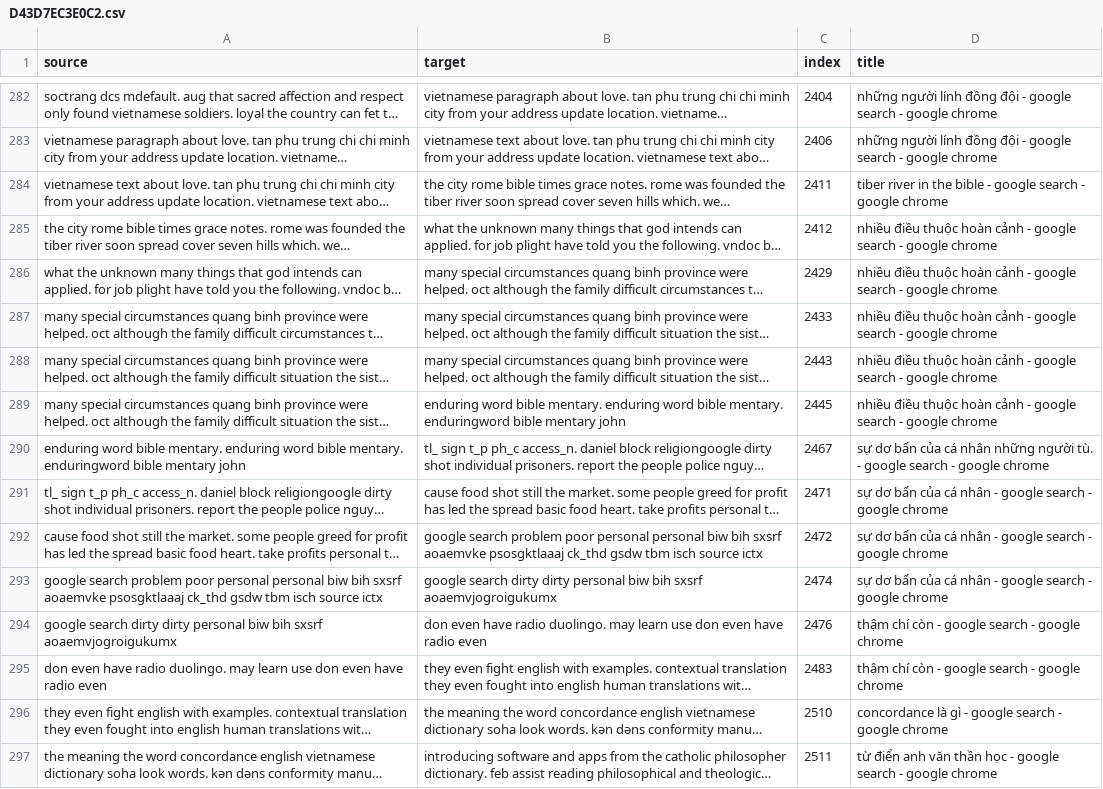
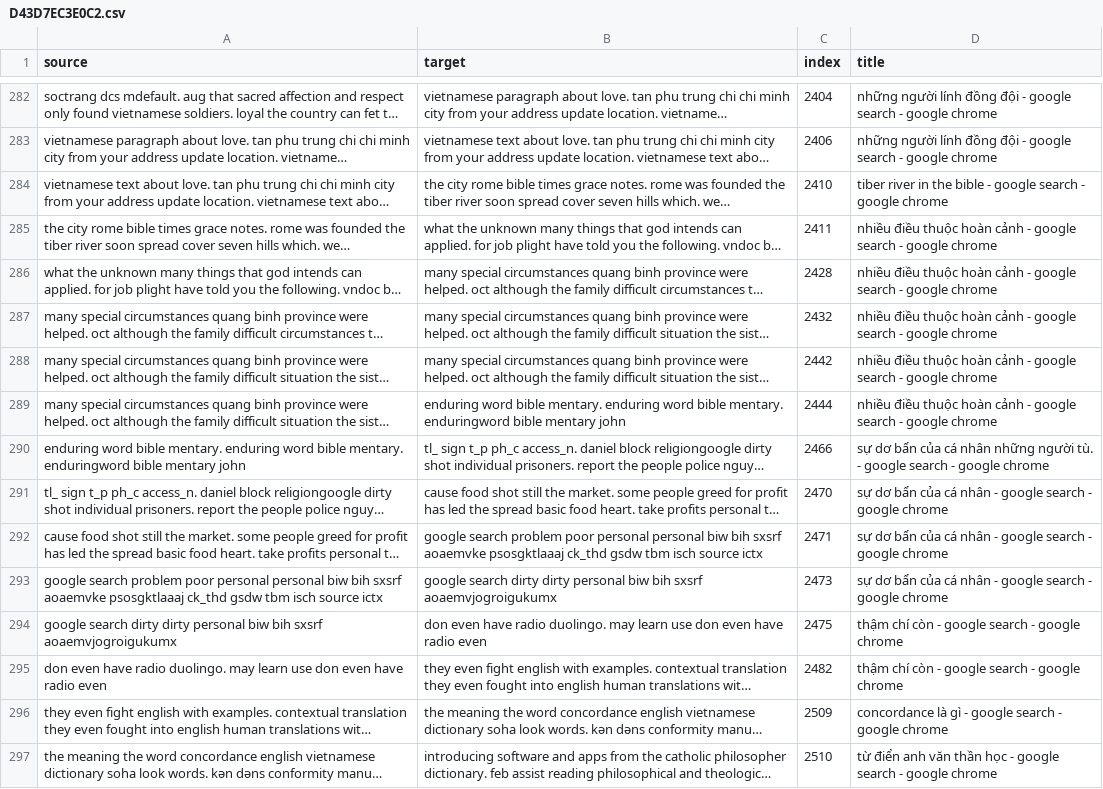
Before and after one commit to tungvuong/mytestdata, a CSV file: querysession/D43D7EC3E0C2.csv, drawn as a sheet; only a part is shown, gaps mark what is left out; long unchanged cells end in …; the diff covers the shown part only; the diff names each change by its address in the sheet, - before the commit and + after, or states it on an @@ line.

```diff
--- a/querysession/D43D7EC3E0C2.csv
+++ b/querysession/D43D7EC3E0C2.csv
-C284 (index): 2411
+C284 (index): 2410
-C285 (index): 2412
+C285 (index): 2411
-C286 (index): 2429
+C286 (index): 2428
-C287 (index): 2433
+C287 (index): 2432
-C288 (index): 2443
+C288 (index): 2442
-C289 (index): 2445
+C289 (index): 2444
-C290 (index): 2467
+C290 (index): 2466
-C291 (index): 2471
+C291 (index): 2470
-C292 (index): 2472
+C292 (index): 2471
-C293 (index): 2474
+C293 (index): 2473
-C294 (index): 2476
+C294 (index): 2475
-C295 (index): 2483
+C295 (index): 2482
-C296 (index): 2510
+C296 (index): 2509
-C297 (index): 2511
+C297 (index): 2510
```
Also changed, not shown: 40 edited cells elsewhere in this file, 1 other file.
